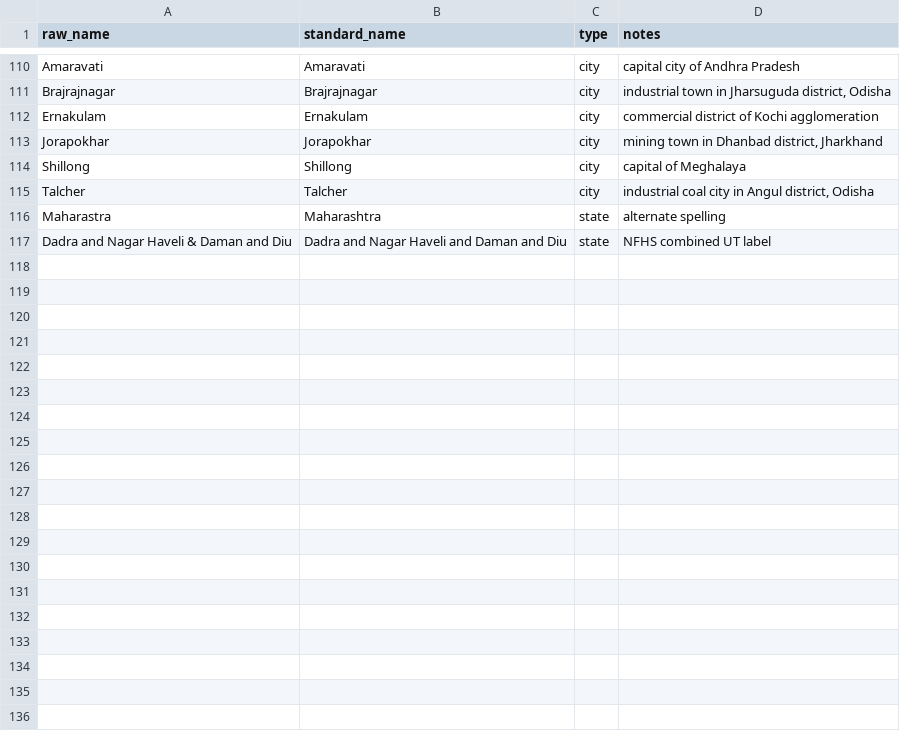
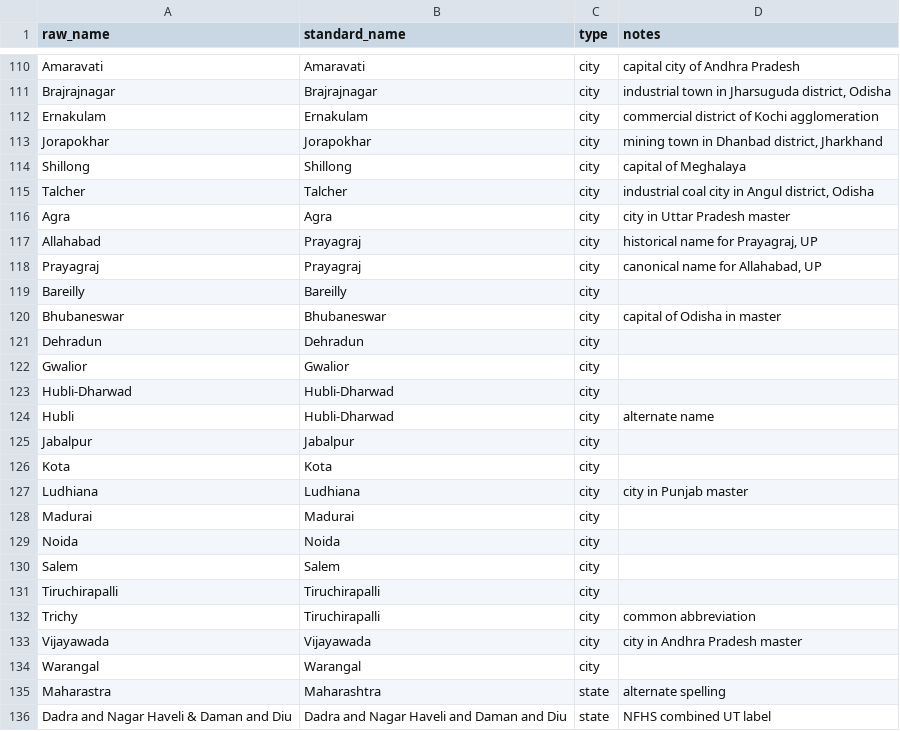
Before and after one commit to PARASMANI-KHUNTE/MCA_DSP_Project_2026, a CSV file: India Livability Intelligence System/data/raw/name_aliases.csv, drawn as a sheet; only a part is shown, gaps mark what is left out.

Commit message:
fix(notebooks): add COL city aliases and refresh pre-rendered pipeline notebook HTML previews (fixes #55)

```diff
--- a/India Livability Intelligence System/data/raw/name_aliases.csv
+++ b/India Livability Intelligence System/data/raw/name_aliases.csv
@@ -115,2 +115,21 @@ raw_name,standard_name,type,notes
 "Talcher","Talcher",city,"industrial coal city in Angul district, Odisha"
+"Agra","Agra",city,"city in Uttar Pradesh master"
+"Allahabad","Prayagraj",city,"historical name for Prayagraj, UP"
+"Prayagraj","Prayagraj",city,"canonical name for Allahabad, UP"
+"Bareilly","Bareilly",city,""
+"Bhubaneswar","Bhubaneswar",city,"capital of Odisha in master"
+"Dehradun","Dehradun",city,""
+"Gwalior","Gwalior",city,""
+"Hubli-Dharwad","Hubli-Dharwad",city,""
+"Hubli","Hubli-Dharwad",city,"alternate name"
+"Jabalpur","Jabalpur",city,""
+"Kota","Kota",city,""
+"Ludhiana","Ludhiana",city,"city in Punjab master"
+"Madurai","Madurai",city,""
+"Noida","Noida",city,""
+"Salem","Salem",city,""
+"Tiruchirapalli","Tiruchirapalli",city,""
+"Trichy","Tiruchirapalli",city,"common abbreviation"
+"Vijayawada","Vijayawada",city,"city in Andhra Pradesh master"
+"Warangal","Warangal",city,""
 "Maharastra","Maharashtra",state,alternate spelling
```
Also changed, not shown: 21 other files.
